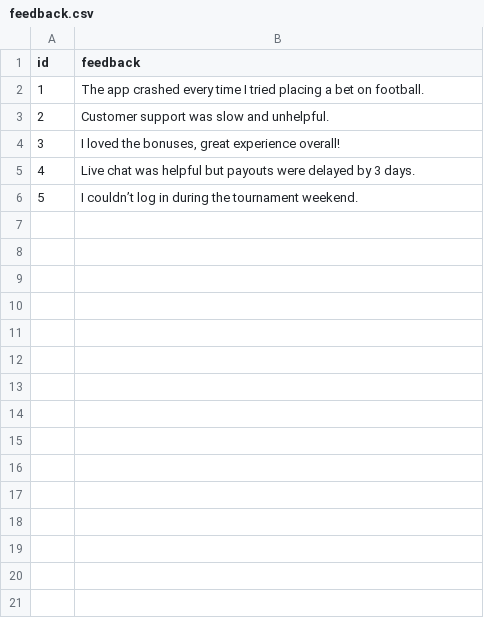
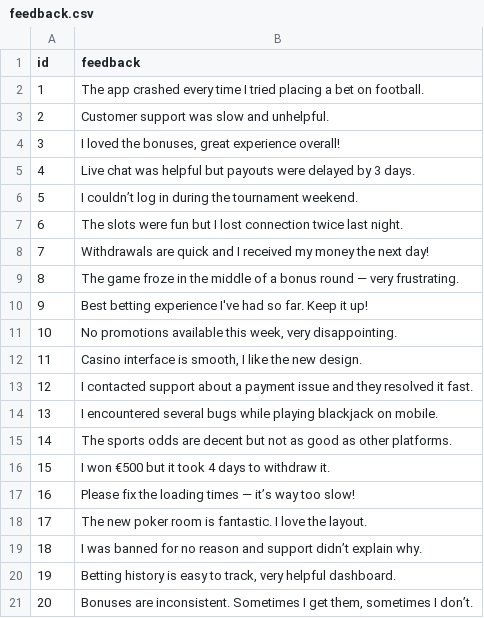
Before and after one commit to mantas123456/NLP_Player_Feedback_Analysis, a CSV file: data/feedback.csv, drawn as a sheet.

Commit message:
Add larger feedback dataset and generate sentiment/token/entity visualizations

```diff
--- a/data/feedback.csv
+++ b/data/feedback.csv
@@ -6 +6,16 @@ id,feedback
 5,"I couldn’t log in during the tournament weekend."
+6,"The slots were fun but I lost connection twice last night."
+7,"Withdrawals are quick and I received my money the next day!"
+8,"The game froze in the middle of a bonus round — very frustrating."
+9,"Best betting experience I've had so far. Keep it up!"
+10,"No promotions available this week, very disappointing."
+11,"Casino interface is smooth, I like the new design."
+12,"I contacted support about a payment issue and they resolved it fast."
+13,"I encountered several bugs while playing blackjack on mobile."
+14,"The sports odds are decent but not as good as other platforms."
+15,"I won €500 but it took 4 days to withdraw it."
+16,"Please fix the loading times — it’s way too slow!"
+17,"The new poker room is fantastic. I love the layout."
+18,"I was banned for no reason and support didn’t explain why."
+19,"Betting history is easy to track, very helpful dashboard."
+20,"Bonuses are inconsistent. Sometimes I get them, sometimes I don’t."
```
Also changed, not shown: 4 other files.
